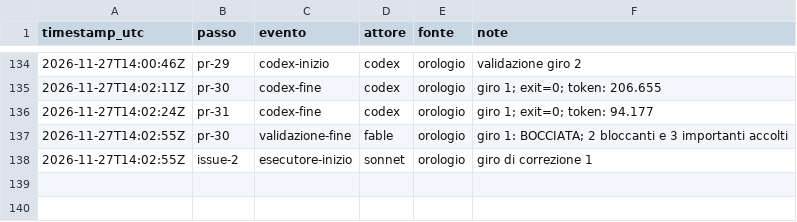
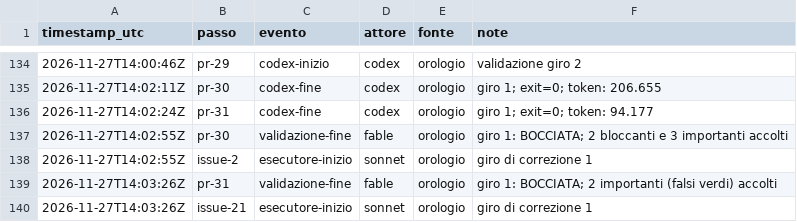
Before and after one commit to ltoscano/men-b-carddemo-java, a CSV file: paper/data/eventi.csv, drawn as a sheet; only a part is shown, gaps mark what is left out; the diff names each change by its address in the sheet, - before the commit and + after, or states it on an @@ line.

```diff
--- a/paper/data/eventi.csv
+++ b/paper/data/eventi.csv
+row 139: 2026-11-27T14:03:26Z | pr-31 | validazione-fine | fable | orologio | giro 1: BOCCIATA; 2 importanti (falsi verdi) accolti
+row 140: 2026-11-27T14:03:26Z | issue-21 | esecutore-inizio | sonnet | orologio | giro di correzione 1
```
Also changed, not shown: 2 other files.
